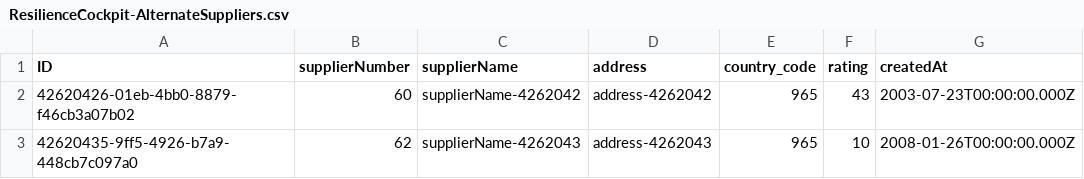
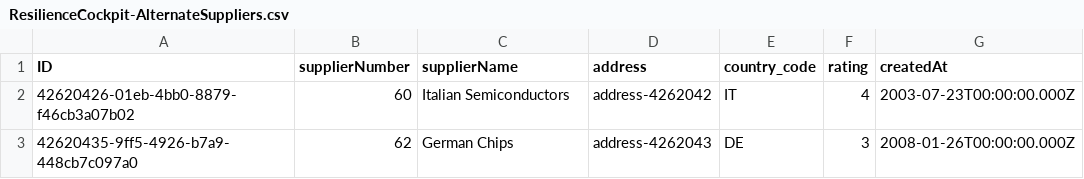
Before and after one commit to sachinvprabhu/super-duper-octo-engine, a CSV file: db/data/ResilienceCockpit-AlternateSuppliers.csv, drawn as a sheet; only a part is shown; the diff names each change by its address in the sheet, - before the commit and + after, or states it on an @@ line.

```diff
--- a/db/data/ResilienceCockpit-AlternateSuppliers.csv
+++ b/db/data/ResilienceCockpit-AlternateSuppliers.csv
-C2 (supplierName): supplierName-4262042
+C2 (supplierName): Italian Semiconductors
-E2 (country_code): 965
+E2 (country_code): IT
-F2 (rating): 43
+F2 (rating): 4
-C3 (supplierName): supplierName-4262043
+C3 (supplierName): German Chips
-E3 (country_code): 965
+E3 (country_code): DE
-F3 (rating): 10
+F3 (rating): 3
```
Also changed, not shown: db/data/ResilienceCockpit-SupplierParts.csv, 6 other files.
